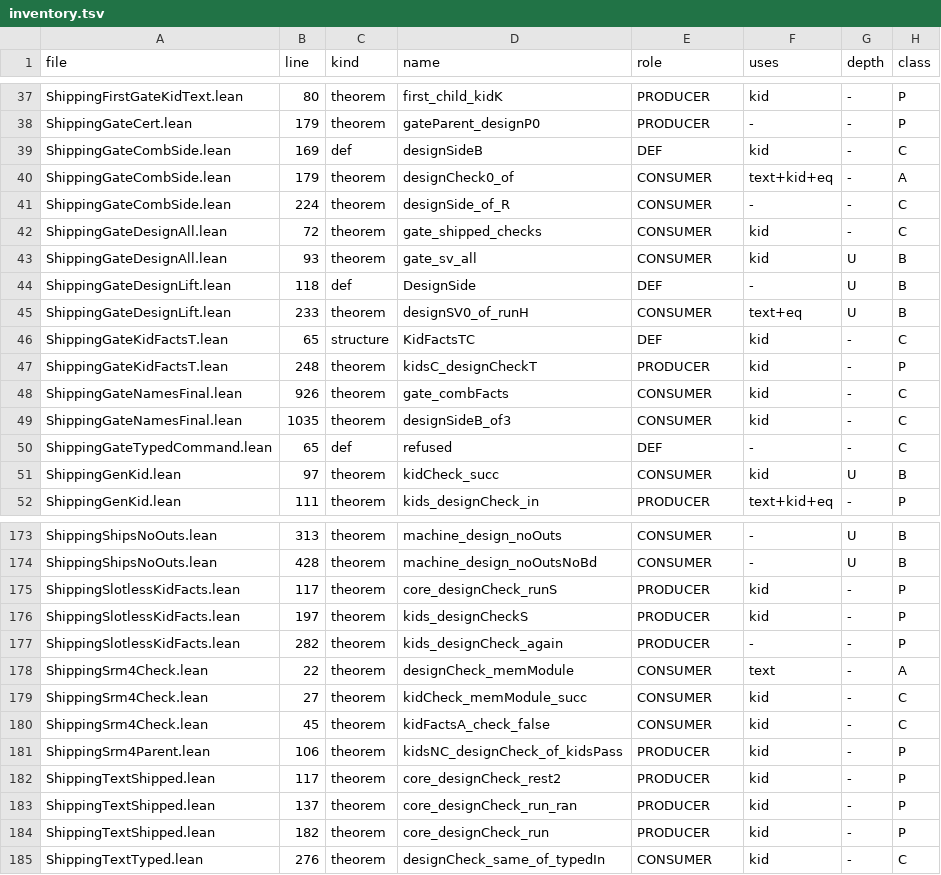
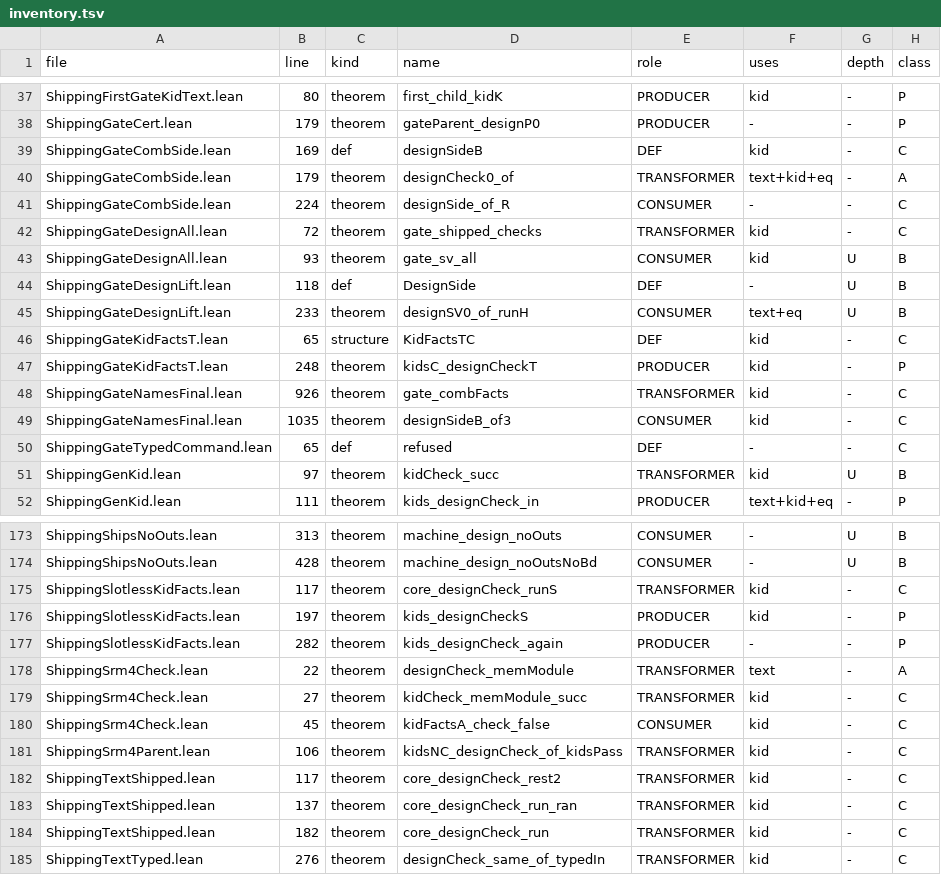
Before and after one commit to Verilean/sparkle, a TSV file: scripts/srm6/inventory.tsv, drawn as a sheet; only a part is shown, gaps mark what is left out; the diff covers the shown part only.

Commit message:
SRM6(2): topshareM_designSVH / topshareQ_designSVH over hcheck; consumer classification

```diff
--- a/scripts/srm6/inventory.tsv
+++ b/scripts/srm6/inventory.tsv
@@ -39,5 +39,5 @@ ShippingGateCert.lean	179	theorem	gateParent_designP0	PRODUCER	-	-	P
 ShippingGateCombSide.lean	169	def	designSideB	DEF	kid	-	C
-ShippingGateCombSide.lean	179	theorem	designCheck0_of	CONSUMER	text+kid+eq	-	A
+ShippingGateCombSide.lean	179	theorem	designCheck0_of	TRANSFORMER	text+kid+eq	-	A
 ShippingGateCombSide.lean	224	theorem	designSide_of_R	CONSUMER	-	-	C
-ShippingGateDesignAll.lean	72	theorem	gate_shipped_checks	CONSUMER	kid	-	C
+ShippingGateDesignAll.lean	72	theorem	gate_shipped_checks	TRANSFORMER	kid	-	C
 ShippingGateDesignAll.lean	93	theorem	gate_sv_all	CONSUMER	kid	U	B
@@ -47,6 +47,6 @@ ShippingGateKidFactsT.lean	65	structure	KidFactsTC	DEF	kid	-	C
 ShippingGateKidFactsT.lean	248	theorem	kidsC_designCheckT	PRODUCER	kid	-	P
-ShippingGateNamesFinal.lean	926	theorem	gate_combFacts	CONSUMER	kid	-	C
+ShippingGateNamesFinal.lean	926	theorem	gate_combFacts	TRANSFORMER	kid	-	C
 ShippingGateNamesFinal.lean	1035	theorem	designSideB_of3	CONSUMER	kid	-	C
 ShippingGateTypedCommand.lean	65	def	refused	DEF	-	-	C
-ShippingGenKid.lean	97	theorem	kidCheck_succ	CONSUMER	kid	U	B
+ShippingGenKid.lean	97	theorem	kidCheck_succ	TRANSFORMER	kid	U	B
 ShippingGenKid.lean	111	theorem	kids_designCheck_in	PRODUCER	text+kid+eq	-	P
@@ -174,12 +174,12 @@ ShippingShipsNoOuts.lean	313	theorem	machine_design_noOuts	CONSUMER	-	U	B
 ShippingShipsNoOuts.lean	428	theorem	machine_design_noOutsNoBd	CONSUMER	-	U	B
-ShippingSlotlessKidFacts.lean	117	theorem	core_designCheck_runS	PRODUCER	kid	-	P
+ShippingSlotlessKidFacts.lean	117	theorem	core_designCheck_runS	TRANSFORMER	kid	-	C
 ShippingSlotlessKidFacts.lean	197	theorem	kids_designCheckS	PRODUCER	kid	-	P
 ShippingSlotlessKidFacts.lean	282	theorem	kids_designCheck_again	PRODUCER	-	-	P
-ShippingSrm4Check.lean	22	theorem	designCheck_memModule	CONSUMER	text	-	A
-ShippingSrm4Check.lean	27	theorem	kidCheck_memModule_succ	CONSUMER	kid	-	C
+ShippingSrm4Check.lean	22	theorem	designCheck_memModule	TRANSFORMER	text	-	A
+ShippingSrm4Check.lean	27	theorem	kidCheck_memModule_succ	TRANSFORMER	kid	-	C
 ShippingSrm4Check.lean	45	theorem	kidFactsA_check_false	CONSUMER	kid	-	C
-ShippingSrm4Parent.lean	106	theorem	kidsNC_designCheck_of_kidsPass	PRODUCER	kid	-	P
-ShippingTextShipped.lean	117	theorem	core_designCheck_rest2	PRODUCER	kid	-	P
-ShippingTextShipped.lean	137	theorem	core_designCheck_run_ran	PRODUCER	kid	-	P
-ShippingTextShipped.lean	182	theorem	core_designCheck_run	PRODUCER	kid	-	P
-ShippingTextTyped.lean	276	theorem	designCheck_same_of_typedIn	CONSUMER	kid	-	C
+ShippingSrm4Parent.lean	106	theorem	kidsNC_designCheck_of_kidsPass	TRANSFORMER	kid	-	C
+ShippingTextShipped.lean	117	theorem	core_designCheck_rest2	TRANSFORMER	kid	-	C
+ShippingTextShipped.lean	137	theorem	core_designCheck_run_ran	TRANSFORMER	kid	-	C
+ShippingTextShipped.lean	182	theorem	core_designCheck_run	TRANSFORMER	kid	-	C
+ShippingTextTyped.lean	276	theorem	designCheck_same_of_typedIn	TRANSFORMER	kid	-	C
```
Also changed, not shown: 64 edited cells elsewhere in this file, 8 other files.
